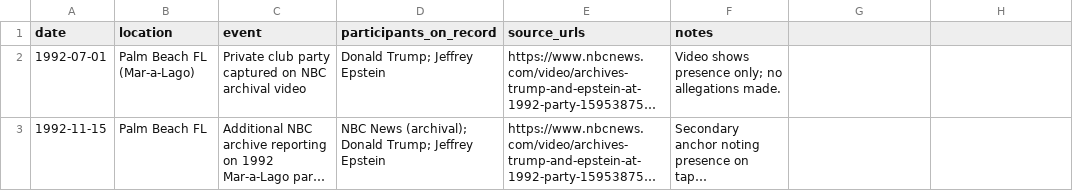
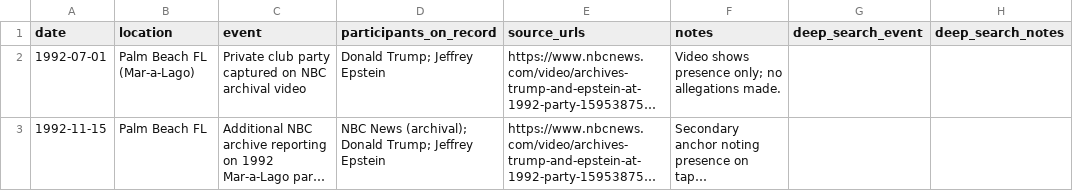
Before and after one commit to StegVerse/FREE-DOM, a CSV file: data/master_timeline.csv, drawn as a sheet; only a part is shown; long unchanged cells end in …; the diff names each change by its address in the sheet, - before the commit and + after, or states it on an @@ line.

Commit message:
Update master_timeline.csv

```diff
--- a/data/master_timeline.csv
+++ b/data/master_timeline.csv
-G1: (empty)
+G1: deep_search_event
-H1: (empty)
+H1: deep_search_notes
```
